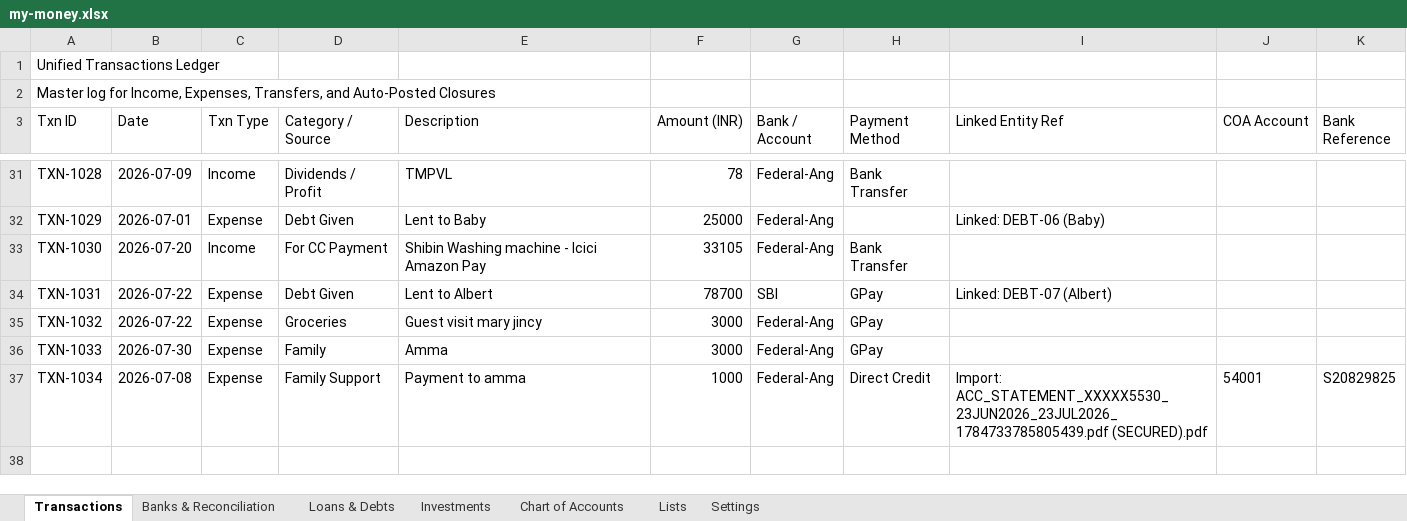
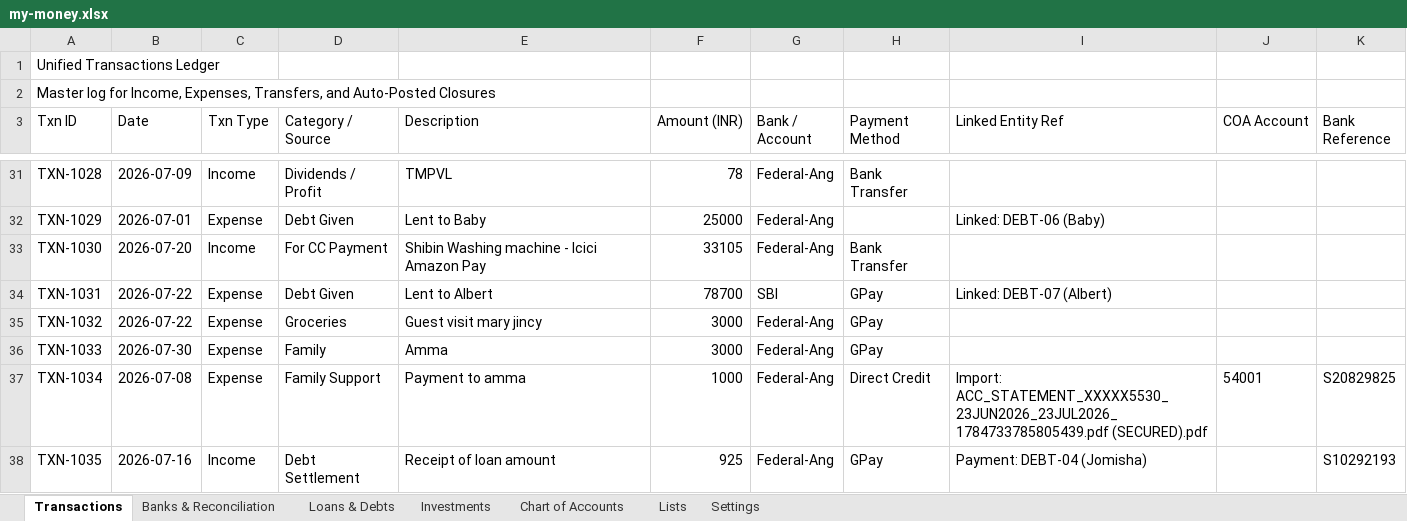
Before and after one commit to SanjoPoly/MyLedger, an Excel workbook: my-money.xlsx, sheet Transactions, drawn as a sheet; only a part is shown, gaps mark what is left out; values as stored, in another font and other column widths than the file's, no borders; the diff names each change by its address in the sheet, - before the commit and + after, or states it on an @@ line.

```diff
--- a/my-money.xlsx (sheet Transactions)
+++ b/my-money.xlsx (sheet Transactions)
+row 38: TXN-1035 | 2026-07-16 | Income | Debt Settlement | Receipt of loan amount | 925 | Federal-Ang | GPay | Payment: DEBT-04 (Jomisha) |  | S10292193
```
Also changed, not shown: sheet Loans & Debts, sheet Banks & Reconciliation.
